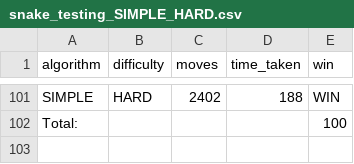
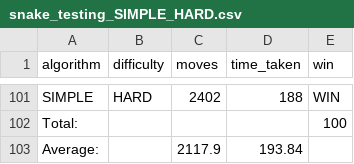
Before and after one commit to JoeBilly8/The-Perfect-Game-of-Snake, a CSV file: testing_data/Simple Hamiltonian/snake_testing_SIMPLE_HARD.csv, drawn as a sheet; only a part is shown, gaps mark what is left out.

```diff
--- a/testing_data/Simple Hamiltonian/snake_testing_SIMPLE_HARD.csv
+++ b/testing_data/Simple Hamiltonian/snake_testing_SIMPLE_HARD.csv
@@ -102 +102,2 @@ SIMPLE,HARD,2402,188,WIN
 Total:,,,,100
+Average:,,2117.9,193.84,
```
Also changed, not shown: testing_data/A Star Risk/snake_testing_RISK_EASY.csv, testing_data/A Star Risk/snake_testing_RISK_HARD.csv, 14 other files.
